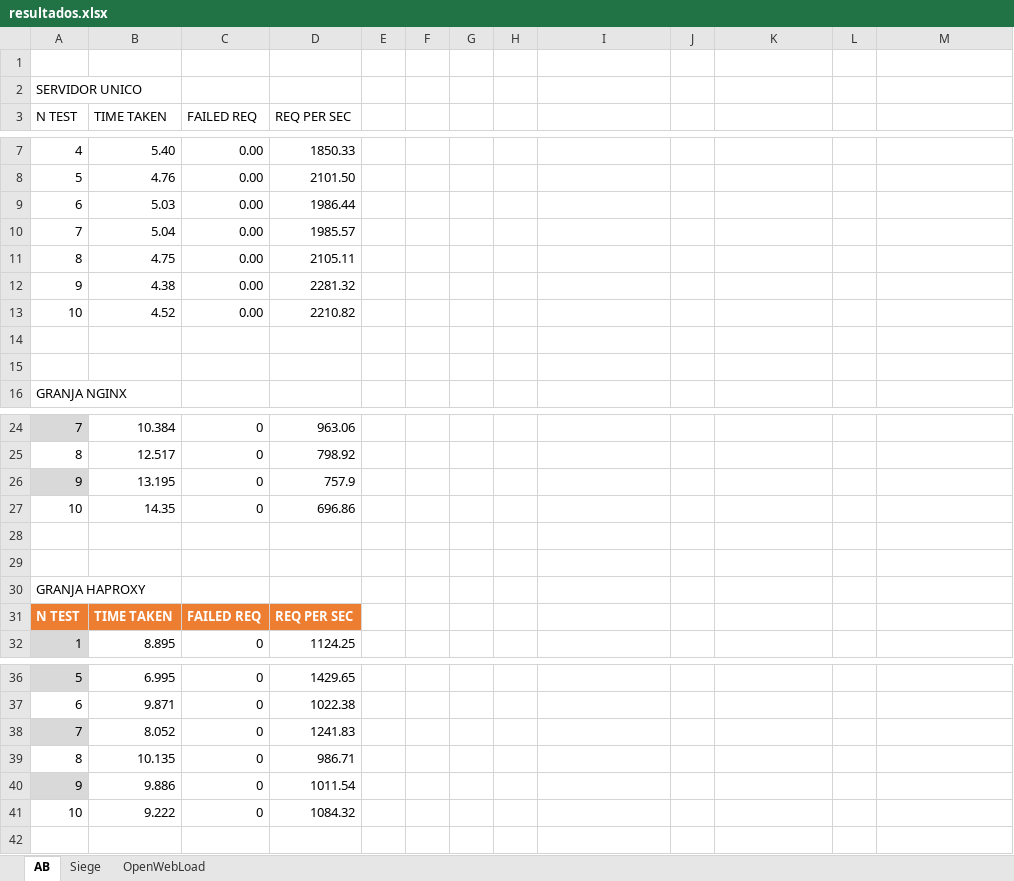
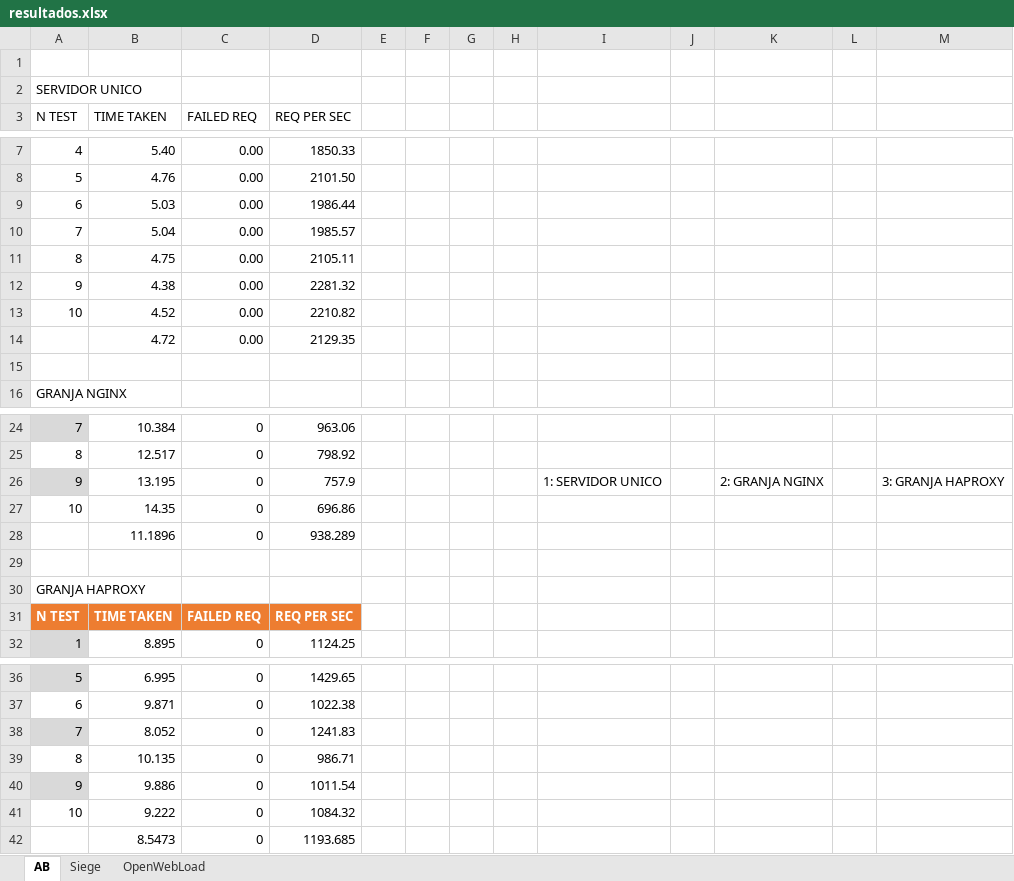
Before and after one commit to UGR2015IT/SWAP, an Excel workbook: practica4/other files/resultados.xlsx, sheet AB, drawn as a sheet; only a part is shown, gaps mark what is left out; values as stored, in another font and other column widths than the file's, no borders; charts and pictures and table styles not drawn; the diff names each change by its address in the sheet, - before the commit and + after, or states it on an @@ line.

```diff
--- a/practica4/other files/resultados.xlsx (sheet AB)
+++ b/practica4/other files/resultados.xlsx (sheet AB)
-row 14: (empty)
+row 14:  | 4.72 | 0.00 | 2129.35
-I26: (empty)
+I26: 1: SERVIDOR UNICO
-K26: (empty)
+K26: 2: GRANJA NGINX
-M26: (empty)
+M26: 3: GRANJA HAPROXY
-row 28: (empty)
+row 28:  | 11.1896 | 0 | 938.289
+row 42:  | 8.5473 | 0 | 1193.685
```
Also changed, not shown: sheet Siege, charts or pictures.
